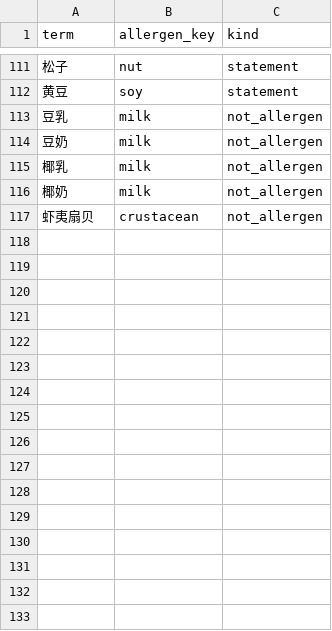
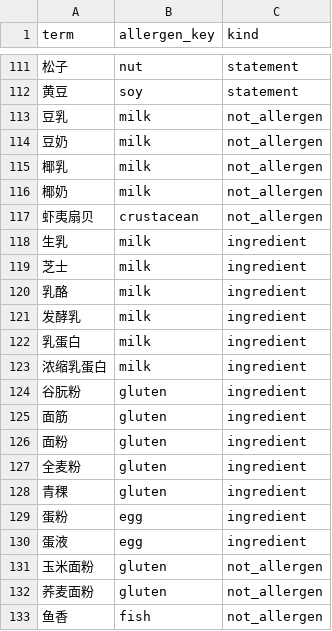
Before and after one commit to go-pkg0/appdata, a CSV file: eatclear/source/allergen_terms.csv, drawn as a sheet; only a part is shown, gaps mark what is left out.

```diff
--- a/eatclear/source/allergen_terms.csv
+++ b/eatclear/source/allergen_terms.csv
@@ -117 +117,17 @@ term,allergen_key,kind
 虾夷扇贝,crustacean,not_allergen
+生乳,milk,ingredient
+芝士,milk,ingredient
+乳酪,milk,ingredient
+发酵乳,milk,ingredient
+乳蛋白,milk,ingredient
+浓缩乳蛋白,milk,ingredient
+谷朊粉,gluten,ingredient
+面筋,gluten,ingredient
+面粉,gluten,ingredient
+全麦粉,gluten,ingredient
+青稞,gluten,ingredient
+蛋粉,egg,ingredient
+蛋液,egg,ingredient
+玉米面粉,gluten,not_allergen
+荞麦面粉,gluten,not_allergen
+鱼香,fish,not_allergen
```
Also changed, not shown: eatclear/source/aliases.csv, eatclear/source/claim_notes.csv, 10 other files.
